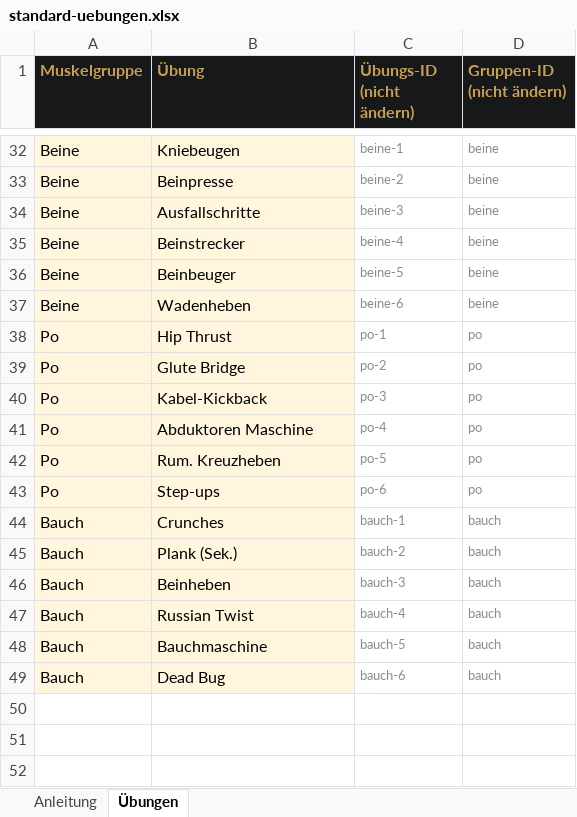
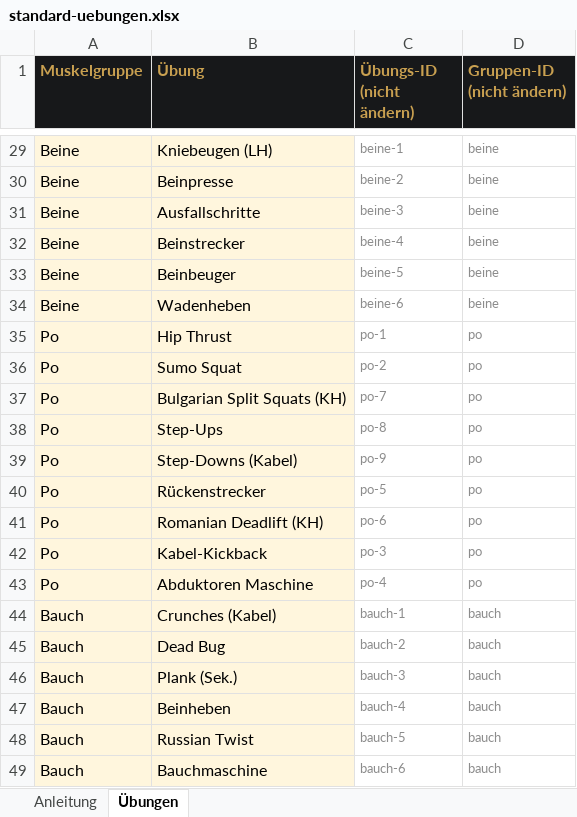
Before and after one commit to kilicu-wq/StapelFlex, an Excel workbook: data/standard-uebungen.xlsx, sheet Übungen, drawn as a sheet; only a part is shown, gaps mark what is left out; values as stored, in another font and other column widths than the file's, no borders; removed rows and columns are numbered as before the commit, all else as after; the diff covers the shown part only; the diff names each change by its address in the sheet, - before the commit and + after, or states it on an @@ line.

```diff
--- a/data/standard-uebungen.xlsx (sheet Übungen)
+++ b/data/standard-uebungen.xlsx (sheet Übungen)
-B29 (Übung): Kniebeugen
+B29 (Übung): Kniebeugen (LH)
-B36 (Übung): Glute Bridge
+B36 (Übung): Sumo Squat
+row 37: Po | Bulgarian Split Squats (KH) | po-7 | po
+row 38: Po | Step-Ups | po-8 | po
+row 39: Po | Step-Downs (Kabel) | po-9 | po
+row 40: Po | Rückenstrecker | po-5 | po
+row 41: Po | Romanian Deadlift (KH) | po-6 | po
-row 42: Po | Rum. Kreuzheben | po-5 | po
-row 43: Po | Step-ups | po-6 | po
-B44 (Übung): Crunches
+B44 (Übung): Crunches (Kabel)
+row 45: Bauch | Dead Bug | bauch-2 | bauch
-C46 (Übungs-ID (nicht ändern)): bauch-2
+C46 (Übungs-ID (nicht ändern)): bauch-3
-C47 (Übungs-ID (nicht ändern)): bauch-3
+C47 (Übungs-ID (nicht ändern)): bauch-4
-C48 (Übungs-ID (nicht ändern)): bauch-4
+C48 (Übungs-ID (nicht ändern)): bauch-5
-C49 (Übungs-ID (nicht ändern)): bauch-5
+C49 (Übungs-ID (nicht ändern)): bauch-6
-row 49: Bauch | Dead Bug | bauch-6 | bauch
```
Also changed, not shown: 3 added rows, 6 removed rows and 9 edited cells elsewhere in this sheet, 2 other files.
